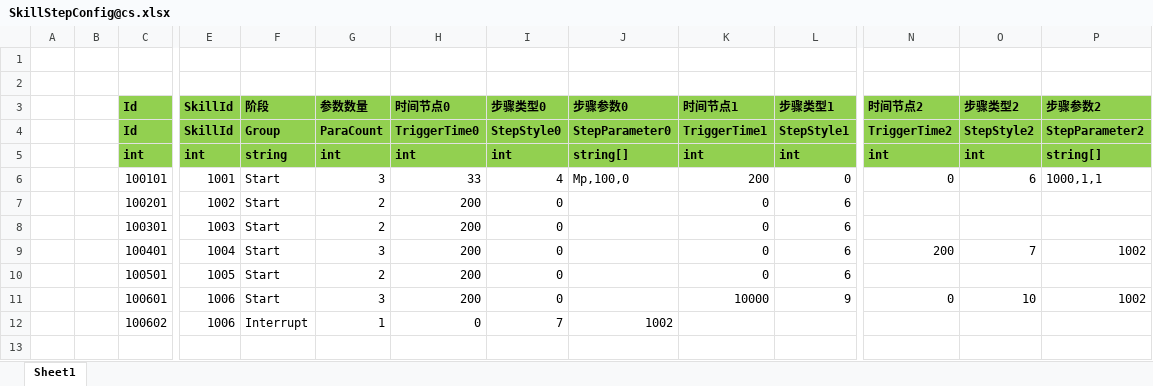
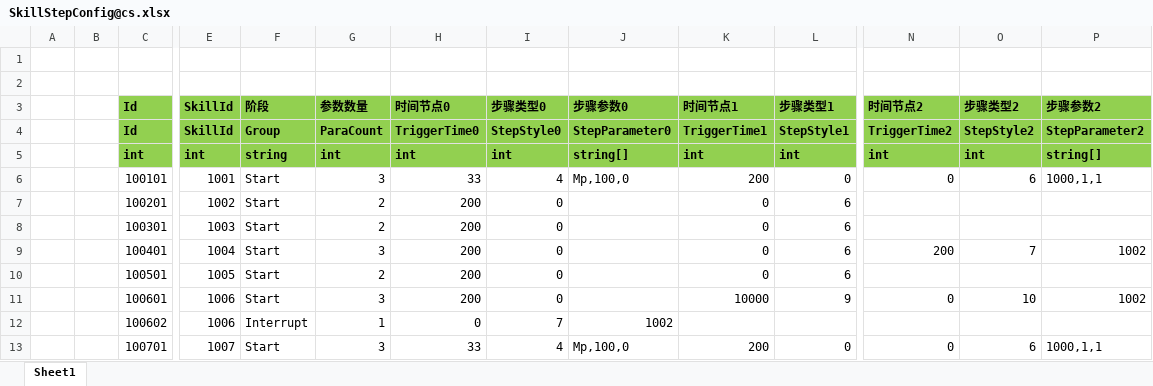
Before and after one commit to 526077247/ETPro, an Excel workbook: Excel/SkillStepConfig@cs.xlsx, sheet Sheet1, drawn as a sheet; only a part is shown, gaps mark what is left out; values as stored, in another font and other column widths than the file's, no borders; rows hold the shown columns only; the diff names each change by its address in the sheet, - before the commit and + after, or states it on an @@ line.

```diff
--- a/Excel/SkillStepConfig@cs.xlsx (sheet Sheet1)
+++ b/Excel/SkillStepConfig@cs.xlsx (sheet Sheet1)
+row 13:  |  | 100701 | 1007 | Start | 3 | 33 | 4 | Mp,100,0 | 200 | 0 | 0 | 6 | 1000,1,1
```
Also changed, not shown: Excel/SkillConfig@cs.xlsx, 14 other files.
